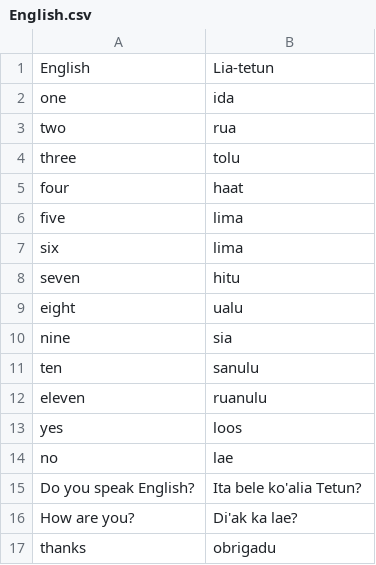
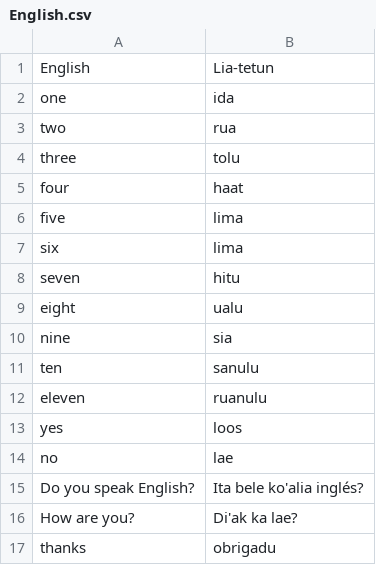
Before and after one commit to OliverDeBrisbane/Pasifika-Dictionary, a CSV file: Tetum/English.csv, drawn as a sheet.

Commit message:
Update English.csv

```diff
--- a/Tetum/English.csv
+++ b/Tetum/English.csv
@@ -14,3 +14,3 @@ yes,loos
 no,lae
-Do you speak English?,Ita bele ko'alia Tetun?
+Do you speak English?,Ita bele ko'alia inglés?
 How are you?,Di'ak ka lae?
```
